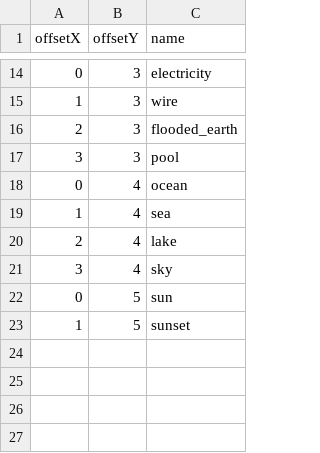
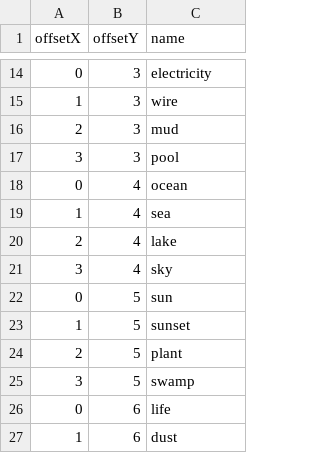
Before and after one commit to SeaPickle754/Little-Alchemy, a CSV file: bin/Debug/resources/offsets.csv, drawn as a sheet; only a part is shown, gaps mark what is left out.

```diff
--- a/bin/Debug/resources/offsets.csv
+++ b/bin/Debug/resources/offsets.csv
@@ -15,3 +15,3 @@ offsetX,offsetY,name
 1,3,wire
-2,3,flooded_earth
+2,3,mud
 3,3,pool
@@ -23 +23,5 @@ offsetX,offsetY,name
 1,5,sunset
+2,5,plant
+3,5,swamp
+0,6,life
+1,6,dust
```
Also changed, not shown: bin/Debug/resources/Combinations.csv, 3 other files.
